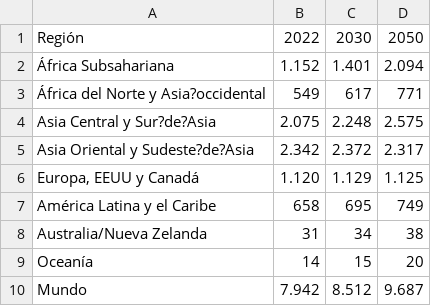
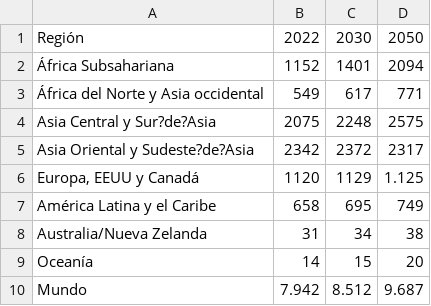
Before and after one commit to LCaravaggio/CienciadeDatos, a CSV file: population.csv, drawn as a sheet.

Commit message:
Update population.csv

```diff
--- a/population.csv
+++ b/population.csv
@@ -1,7 +1,7 @@
 Región;2022;2030;2050
-África Subsahariana;1.152;1.401;2.094
-África del Norte y Asia?occidental;549;617;771
-Asia Central y Sur?de?Asia;2.075;2.248;2.575
-Asia Oriental y Sudeste?de?Asia;2.342;2.372;2.317
-Europa, EEUU y Canadá;1.120;1.129;1.125
+África Subsahariana;1152;1401;2094
+África del Norte y Asia occidental;549;617;771
+Asia Central y Sur?de?Asia;2075;2248;2575
+Asia Oriental y Sudeste?de?Asia;2342;2372;2317
+Europa, EEUU y Canadá;1120;1129;1.125
 América Latina y el Caribe;658;695;749
```
